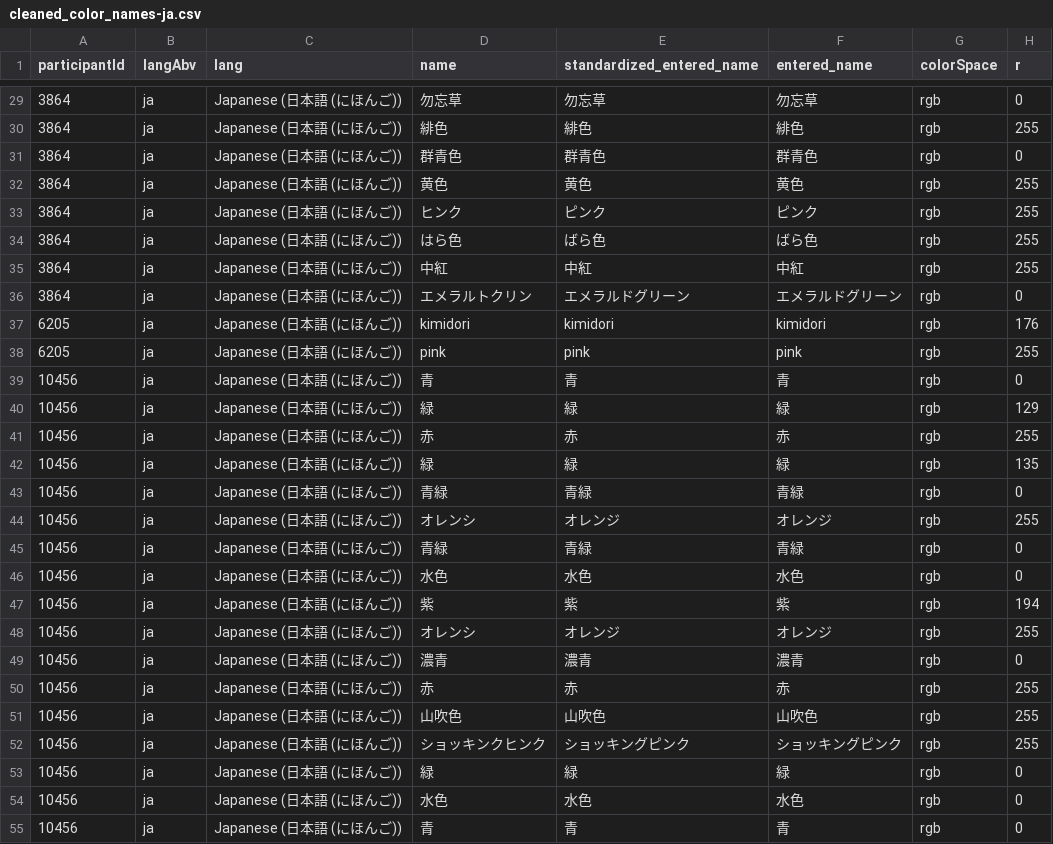
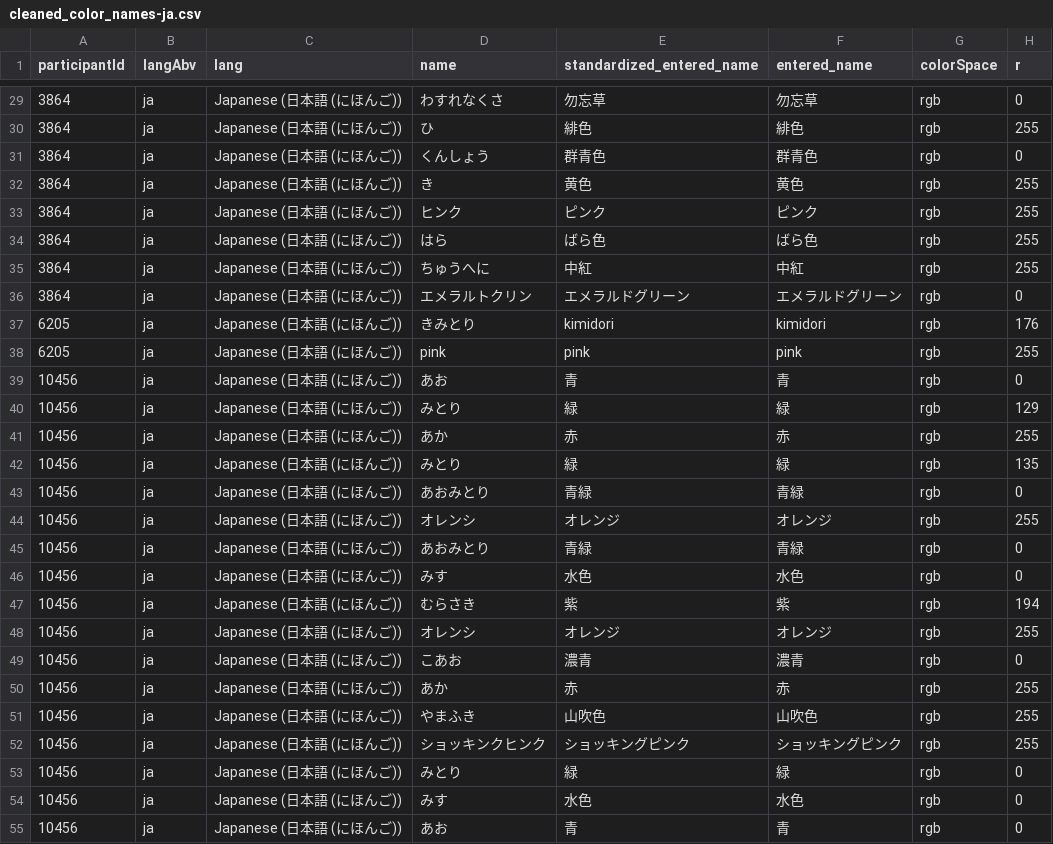
Before and after one commit to uwdata/color-naming-in-different-languages, a CSV file: model/cleaned_color_data_by_lang/cleaned_color_names-ja.csv, drawn as a sheet; only a part is shown, gaps mark what is left out; the diff covers the shown part only; the diff names each change by its address in the sheet, - before the commit and + after, or states it on an @@ line.

Commit message:
Improve Japanese color name processing (matching based on hiragana with final "color" word removed if relevant)

```diff
--- a/model/cleaned_color_data_by_lang/cleaned_color_names-ja.csv
+++ b/model/cleaned_color_data_by_lang/cleaned_color_names-ja.csv
-D29 (name): 勿忘草
+D29 (name): わすれなくさ
-D30 (name): 緋色
+D30 (name): ひ
-D31 (name): 群青色
+D31 (name): くんしょう
-D32 (name): 黄色
+D32 (name): き
-D34 (name): はら色
+D34 (name): はら
-D35 (name): 中紅
+D35 (name): ちゅうへに
-D37 (name): kimidori
+D37 (name): きみとり
-D39 (name): 青
+D39 (name): あお
-D40 (name): 緑
+D40 (name): みとり
-D41 (name): 赤
+D41 (name): あか
-D42 (name): 緑
+D42 (name): みとり
-D43 (name): 青緑
+D43 (name): あおみとり
-D45 (name): 青緑
+D45 (name): あおみとり
-D46 (name): 水色
+D46 (name): みす
-D47 (name): 紫
+D47 (name): むらさき
-D49 (name): 濃青
+D49 (name): こあお
-D50 (name): 赤
+D50 (name): あか
-D51 (name): 山吹色
+D51 (name): やまふき
-D53 (name): 緑
+D53 (name): みとり
-D54 (name): 水色
+D54 (name): みす
-D55 (name): 青
+D55 (name): あお
```
Also changed, not shown: 151 edited cells elsewhere in this file, model/basic_colors_info.csv, model/color_info_by_lang/basic_colors_info_ja.csv, 8 other files.
